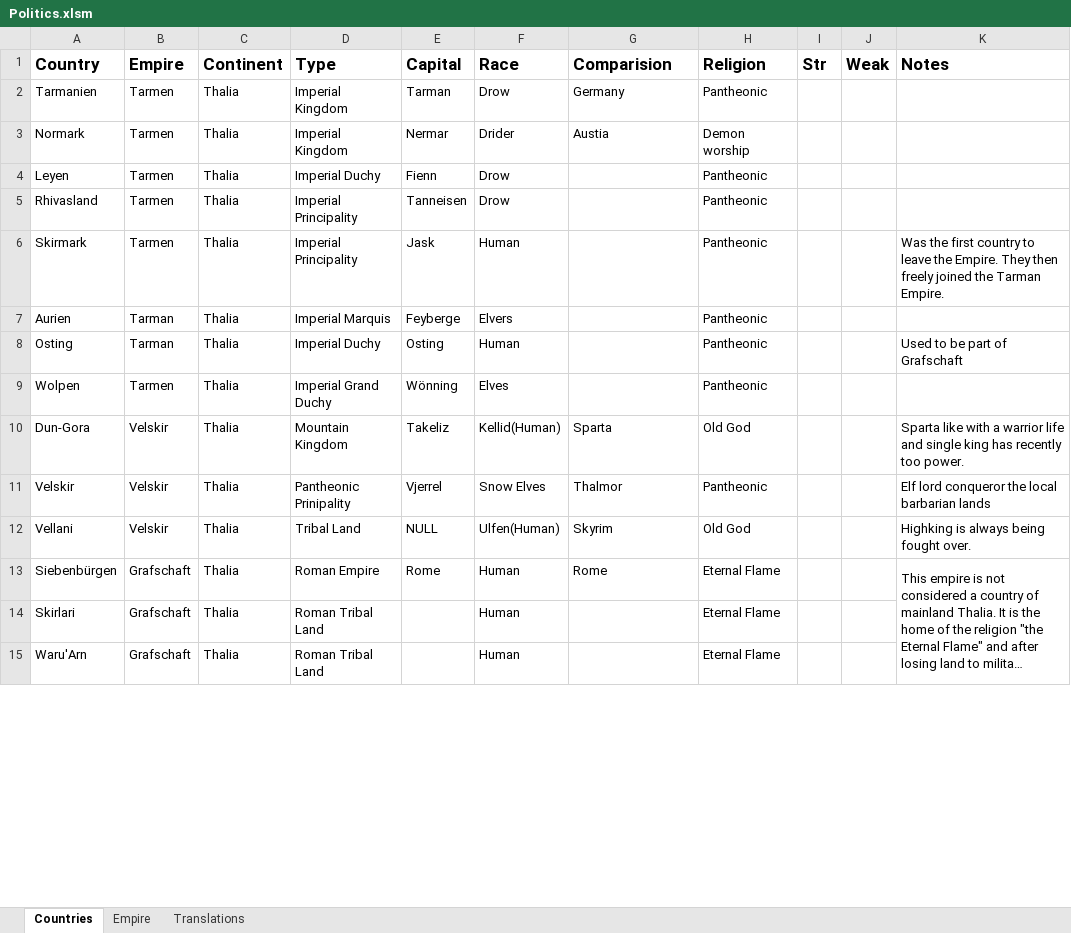
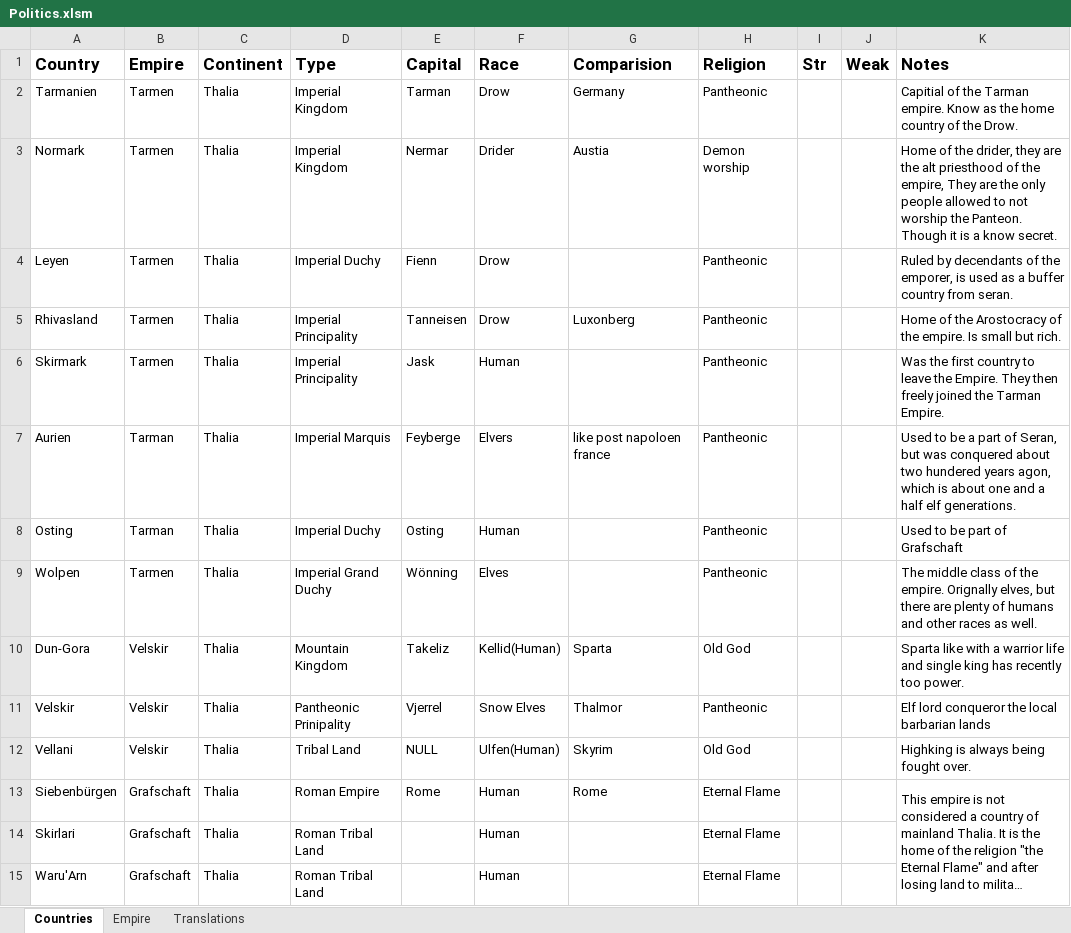
Before and after one commit to DungeonMasterRobby/ArcaneAndDivine, an Excel workbook: Maps/Politics.xlsm, sheet Countries, drawn as a sheet; only a part is shown; long unchanged cells end in …; values as stored, in another font and other column widths than the file's, no borders; the diff covers the shown part only; the diff names each change by its address in the sheet, - before the commit and + after, or states it on an @@ line.

Commit message:
added all notes for each nation

```diff
--- a/Maps/Politics.xlsm (sheet Countries)
+++ b/Maps/Politics.xlsm (sheet Countries)
-K2 (Notes): (empty)
+K2 (Notes): Capitial of the Tarman empire. Know as the home country of the Drow.
-K3 (Notes): (empty)
+K3 (Notes): Home of the drider, they are the alt priesthood of the empire, They are the only people allowed to not worship the Panteon. Though it is a know secret.
-K4 (Notes): (empty)
+K4 (Notes): Ruled by decendants of the emporer, is used as a buffer country from seran.
-G5 (Comparision): (empty)
+G5 (Comparision): Luxonberg
-K5 (Notes): (empty)
+K5 (Notes): Home of the Arostocracy of the empire. Is small but rich.
-G7 (Comparision): (empty)
+G7 (Comparision): like post napoloen france
-K7 (Notes): (empty)
+K7 (Notes): Used to be a part of Seran, but was conquered about two hundered years agon, which is about one and a half elf generations.
-K9 (Notes): (empty)
+K9 (Notes): The middle class of the empire. Orignally elves, but there are plenty of humans and other races as well.
-K13:K19 merged
+K13:K18 merged
```
Also changed, not shown: 19 edited cells and merged cells elsewhere in this sheet.
